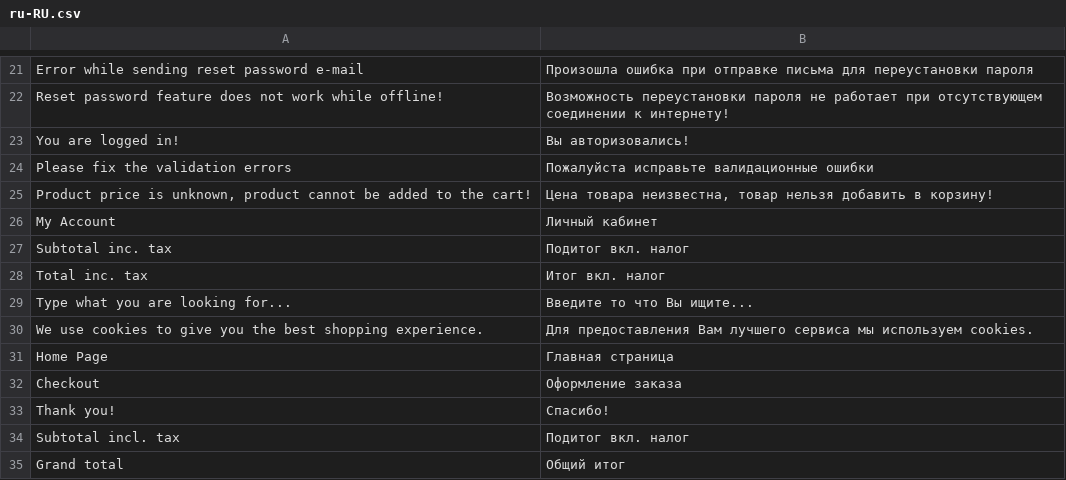
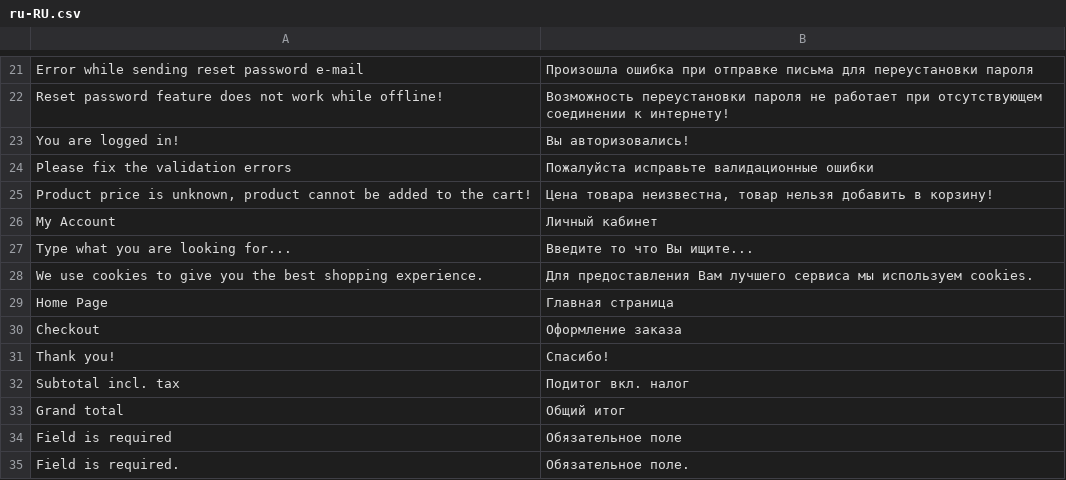
Before and after one commit to vuestorefront/vue-storefront, a CSV file: core/i18n/resource/i18n/ru-RU.csv, drawn as a sheet; only a part is shown, gaps mark what is left out; the shorter side is filled out with more unchanged rows; the diff names each change by its address in the sheet, - before the commit and + after, or states it on an @@ line.

```diff
--- a/core/i18n/resource/i18n/ru-RU.csv
+++ b/core/i18n/resource/i18n/ru-RU.csv
-row 27: Subtotal inc. tax | Подитог вкл. налог
-row 28: Total inc. tax | Итог вкл. налог
```
Also changed, not shown: core/i18n/resource/i18n/de-DE.csv, core/i18n/resource/i18n/fr-FR.csv, 17 other files.
